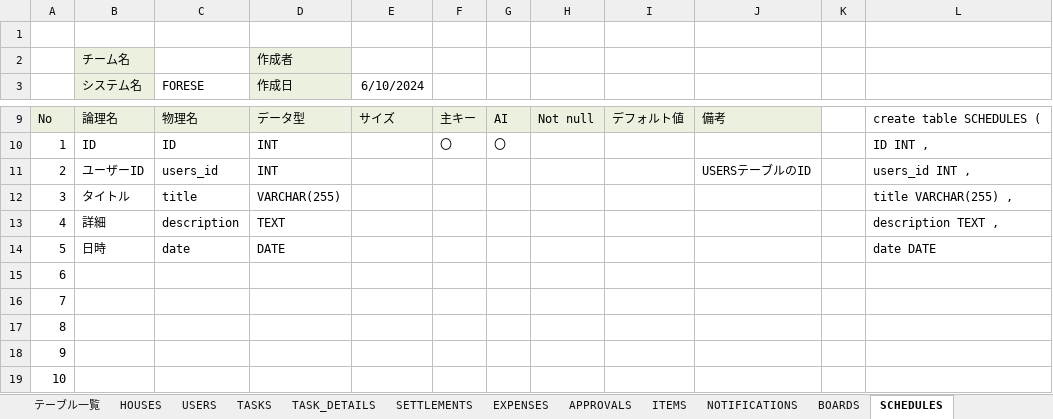
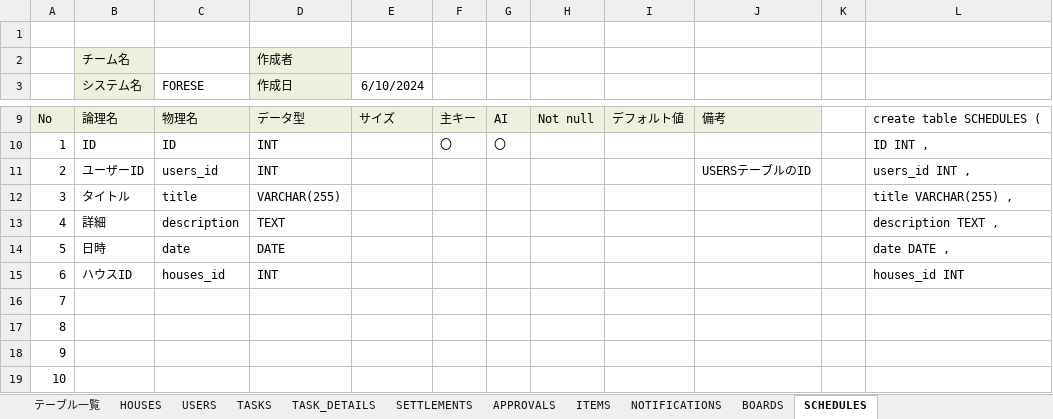
Before and after one commit to plusdojo2024/B2, an Excel workbook: doc/02_外部設計/02_DB定義書_B2.xlsx, sheet SCHEDULES, drawn as a sheet; only a part is shown, gaps mark what is left out; values as stored, in another font and other column widths than the file's, no borders; the diff names each change by its address in the sheet, - before the commit and + after, or states it on an @@ line.

```diff
--- a/doc/02_外部設計/02_DB定義書_B2.xlsx (sheet SCHEDULES)
+++ b/doc/02_外部設計/02_DB定義書_B2.xlsx (sheet SCHEDULES)
-sheet tab: EXPENSES
-L14: date DATE
+L14: date DATE ,
-B15 (システム名): (empty)
+B15 (システム名): ハウスID
-C15 (FORESE): (empty)
+C15 (FORESE): houses_id
-D15 (作成日): (empty)
+D15 (作成日): INT
-L15: (empty)
+L15: houses_id INT
```
Also changed, not shown: sheet SETTLEMENTS, sheet BOARDS, formulas that keep their value.
